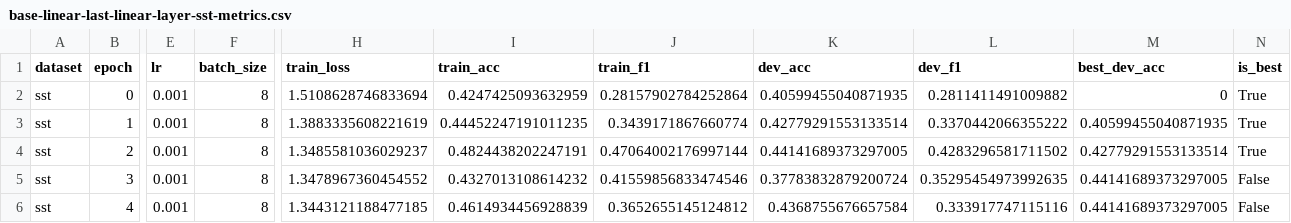
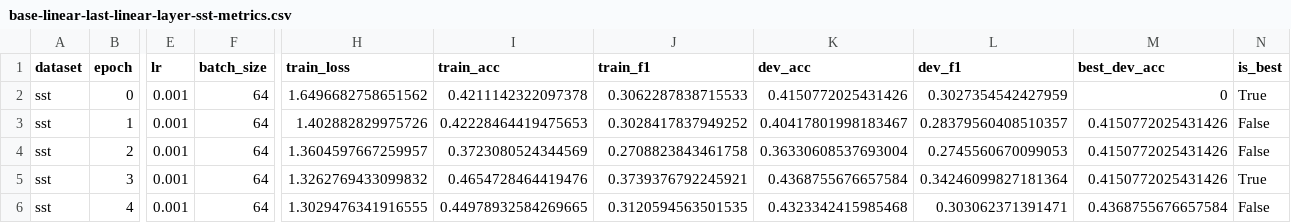
Before and after one commit to uva39/team3_cs224n_gpt, a CSV file: runs/base-linear-last-linear-layer-sst-metrics.csv, drawn as a sheet; only a part is shown, gaps mark what is left out; the diff covers the shown part only; the diff names each change by its address in the sheet, - before the commit and + after, or states it on an @@ line.

```diff
--- a/runs/base-linear-last-linear-layer-sst-metrics.csv
+++ b/runs/base-linear-last-linear-layer-sst-metrics.csv
-F2:F6 (batch_size): 8
+F2:F6 (batch_size): 64
-H2 (train_loss): 1.5108628746833694
+H2 (train_loss): 1.6496682758651562
-I2 (train_acc): 0.4247425093632959
+I2 (train_acc): 0.4211142322097378
-J2 (train_f1): 0.28157902784252864
+J2 (train_f1): 0.3062287838715533
-K2 (dev_acc): 0.40599455040871935
+K2 (dev_acc): 0.4150772025431426
-L2 (dev_f1): 0.2811411491009882
+L2 (dev_f1): 0.3027354542427959
-H3 (train_loss): 1.3883335608221619
+H3 (train_loss): 1.402882829975726
-I3 (train_acc): 0.44452247191011235
+I3 (train_acc): 0.42228464419475653
-J3 (train_f1): 0.3439171867660774
+J3 (train_f1): 0.3028417837949252
-K3 (dev_acc): 0.42779291553133514
+K3 (dev_acc): 0.40417801998183467
-L3 (dev_f1): 0.3370442066355222
+L3 (dev_f1): 0.28379560408510357
-M3 (best_dev_acc): 0.40599455040871935
+M3 (best_dev_acc): 0.4150772025431426
-N3:N4 (is_best): True
+N3:N4 (is_best): False
-H4 (train_loss): 1.3485581036029237
+H4 (train_loss): 1.3604597667259957
-I4 (train_acc): 0.4824438202247191
+I4 (train_acc): 0.3723080524344569
-J4 (train_f1): 0.47064002176997144
+J4 (train_f1): 0.2708823843461758
-K4 (dev_acc): 0.44141689373297005
+K4 (dev_acc): 0.36330608537693004
-L4 (dev_f1): 0.4283296581711502
+L4 (dev_f1): 0.2745560670099053
-M4 (best_dev_acc): 0.42779291553133514
+M4 (best_dev_acc): 0.4150772025431426
-H5 (train_loss): 1.3478967360454552
+H5 (train_loss): 1.3262769433099832
-I5 (train_acc): 0.4327013108614232
+I5 (train_acc): 0.4654728464419476
-J5 (train_f1): 0.41559856833474546
+J5 (train_f1): 0.3739376792245921
-K5 (dev_acc): 0.37783832879200724
+K5 (dev_acc): 0.4368755676657584
-L5 (dev_f1): 0.35295454973992635
+L5 (dev_f1): 0.34246099827181364
-M5 (best_dev_acc): 0.44141689373297005
+M5 (best_dev_acc): 0.4150772025431426
-N5 (is_best): False
+N5 (is_best): True
-H6 (train_loss): 1.3443121188477185
+H6 (train_loss): 1.3029476341916555
-I6 (train_acc): 0.4614934456928839
+I6 (train_acc): 0.44978932584269665
-J6 (train_f1): 0.3652655145124812
+J6 (train_f1): 0.3120594563501535
-K6 (dev_acc): 0.4368755676657584
+K6 (dev_acc): 0.4323342415985468
-L6 (dev_f1): 0.333917747115116
+L6 (dev_f1): 0.303062371391471
-M6 (best_dev_acc): 0.44141689373297005
+M6 (best_dev_acc): 0.4368755676657584
```
Also changed, not shown: 36 edited cells elsewhere in this file, runs/base-full-lr1e-5-ep5-full-model-cfimdb-metrics.csv, runs/base-full-lr1e-5-ep5-full-model-sst-metrics.csv, 12 other files.
